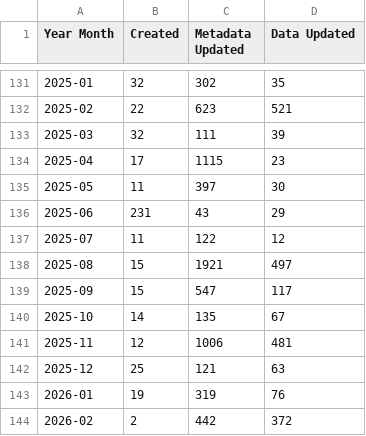
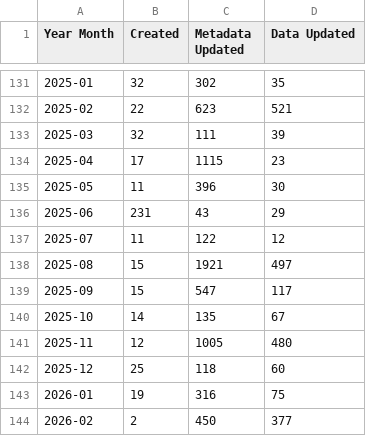
Before and after one commit to OCHA-DAP/hdx-analysis-scripts, a CSV file: datasets_info/non_script_updates.csv, drawn as a sheet; only a part is shown, gaps mark what is left out.

Commit message:
Deploying to gh-pages from @ OCHA-DAP/hdx-analysis-scripts@e12160652ae364f98915506fabf5291d0a1073b7 🚀

```diff
--- a/datasets_info/non_script_updates.csv
+++ b/datasets_info/non_script_updates.csv
@@ -134,3 +134,3 @@ Year Month,Created,Metadata Updated,Data Updated
 2025-04,17,1115,23
-2025-05,11,397,30
+2025-05,11,396,30
 2025-06,231,43,29
@@ -140,5 +140,5 @@ Year Month,Created,Metadata Updated,Data Updated
 2025-10,14,135,67
-2025-11,12,1006,481
-2025-12,25,121,63
-2026-01,19,319,76
-2026-02,2,442,372
+2025-11,12,1005,480
+2025-12,25,118,60
+2026-01,19,316,75
+2026-02,2,450,377
```
